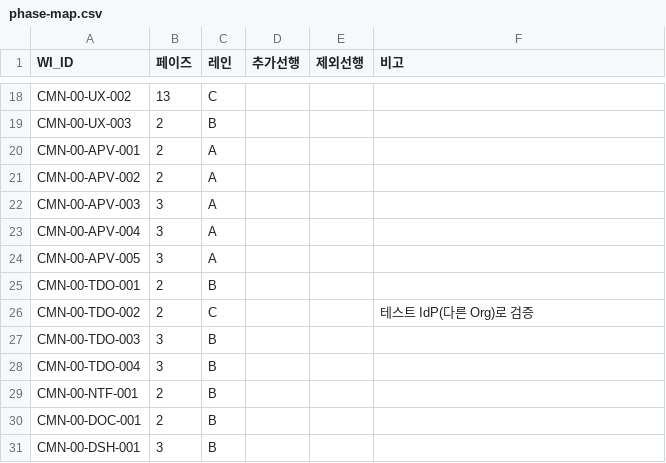
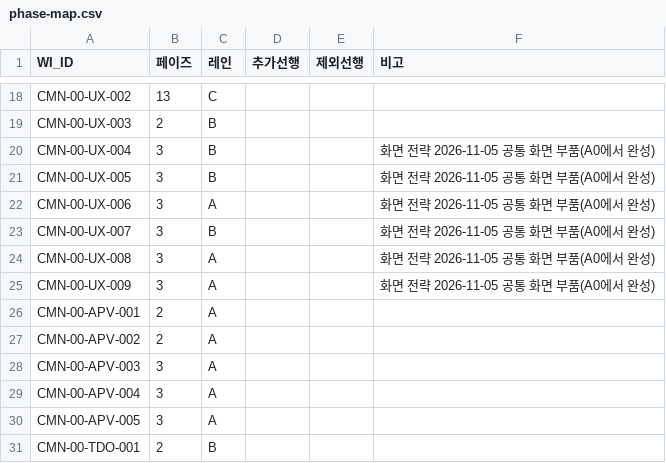
Before and after one commit to baechan9/SLPMSQMS, a CSV file: docs/docs/30-dev/phase-map.csv, drawn as a sheet; only a part is shown, gaps mark what is left out; the shorter side is filled out with more unchanged rows; the diff names each change by its address in the sheet, - before the commit and + after, or states it on an @@ line.

```diff
--- a/docs/docs/30-dev/phase-map.csv
+++ b/docs/docs/30-dev/phase-map.csv
+row 20: CMN-00-UX-004 | 3 | B |  |  | 화면 전략 2026-11-05 공통 화면 부품(A0에서 완성)
+row 21: CMN-00-UX-005 | 3 | B |  |  | 화면 전략 2026-11-05 공통 화면 부품(A0에서 완성)
+row 22: CMN-00-UX-006 | 3 | A |  |  | 화면 전략 2026-11-05 공통 화면 부품(A0에서 완성)
+row 23: CMN-00-UX-007 | 3 | B |  |  | 화면 전략 2026-11-05 공통 화면 부품(A0에서 완성)
+row 24: CMN-00-UX-008 | 3 | A |  |  | 화면 전략 2026-11-05 공통 화면 부품(A0에서 완성)
+row 25: CMN-00-UX-009 | 3 | A |  |  | 화면 전략 2026-11-05 공통 화면 부품(A0에서 완성)
```
Also changed, not shown: docs/docs/30-dev/object-names.csv, docs/docs/30-dev/screen-map.csv, 17 other files.
